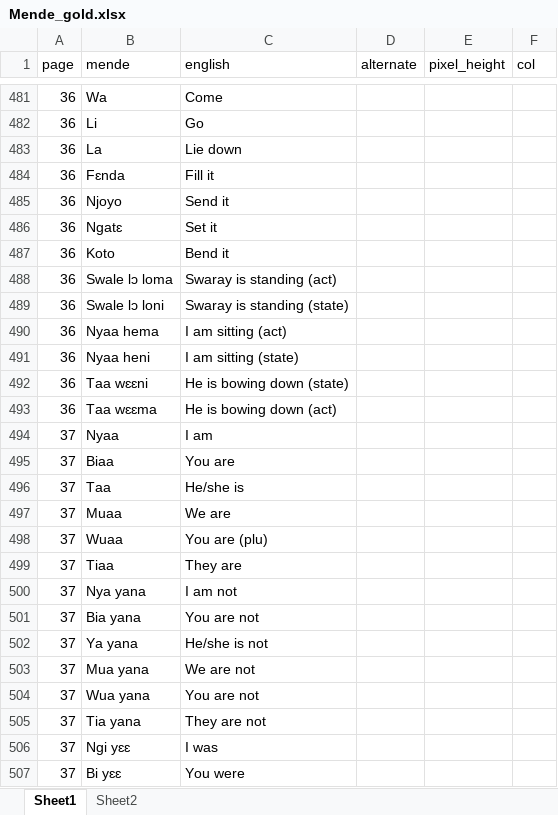
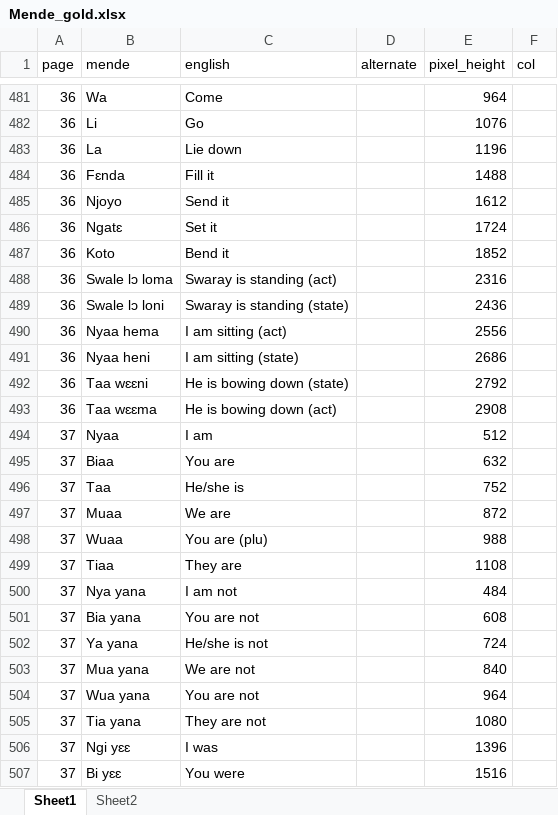
Before and after one commit to argideritzalpea/Bilingual-Extraction-OCR, an Excel workbook: gold_data/Mende_gold.xlsx, sheet Sheet1, drawn as a sheet; only a part is shown, gaps mark what is left out; values as stored, in another font and other column widths than the file's, no borders; the diff covers the shown part only; the diff names each change by its address in the sheet, - before the commit and + after, or states it on an @@ line.

Commit message:
Add many more pixel height lines and corrections

```diff
--- a/gold_data/Mende_gold.xlsx (sheet Sheet1)
+++ b/gold_data/Mende_gold.xlsx (sheet Sheet1)
-E481 (pixel_height): (empty)
+E481 (pixel_height): 964
-E482 (pixel_height): (empty)
+E482 (pixel_height): 1076
-E483 (pixel_height): (empty)
+E483 (pixel_height): 1196
-E484 (pixel_height): (empty)
+E484 (pixel_height): 1488
-E485 (pixel_height): (empty)
+E485 (pixel_height): 1612
-E486 (pixel_height): (empty)
+E486 (pixel_height): 1724
-E487 (pixel_height): (empty)
+E487 (pixel_height): 1852
-E488 (pixel_height): (empty)
+E488 (pixel_height): 2316
-E489 (pixel_height): (empty)
+E489 (pixel_height): 2436
-E490 (pixel_height): (empty)
+E490 (pixel_height): 2556
-E491 (pixel_height): (empty)
+E491 (pixel_height): 2686
-E492 (pixel_height): (empty)
+E492 (pixel_height): 2792
-E493 (pixel_height): (empty)
+E493 (pixel_height): 2908
-E494 (pixel_height): (empty)
+E494 (pixel_height): 512
-E495 (pixel_height): (empty)
+E495 (pixel_height): 632
-E496 (pixel_height): (empty)
+E496 (pixel_height): 752
-E497 (pixel_height): (empty)
+E497 (pixel_height): 872
-E498 (pixel_height): (empty)
+E498 (pixel_height): 988
-E499 (pixel_height): (empty)
+E499 (pixel_height): 1108
-E500 (pixel_height): (empty)
+E500 (pixel_height): 484
-E501 (pixel_height): (empty)
+E501 (pixel_height): 608
-E502 (pixel_height): (empty)
+E502 (pixel_height): 724
-E503 (pixel_height): (empty)
+E503 (pixel_height): 840
-E504 (pixel_height): (empty)
+E504 (pixel_height): 964
-E505 (pixel_height): (empty)
+E505 (pixel_height): 1080
-E506 (pixel_height): (empty)
+E506 (pixel_height): 1396
-E507 (pixel_height): (empty)
+E507 (pixel_height): 1516
```
Also changed, not shown: 12 added rows, 1 removed row and 566 edited cells elsewhere in this sheet.
